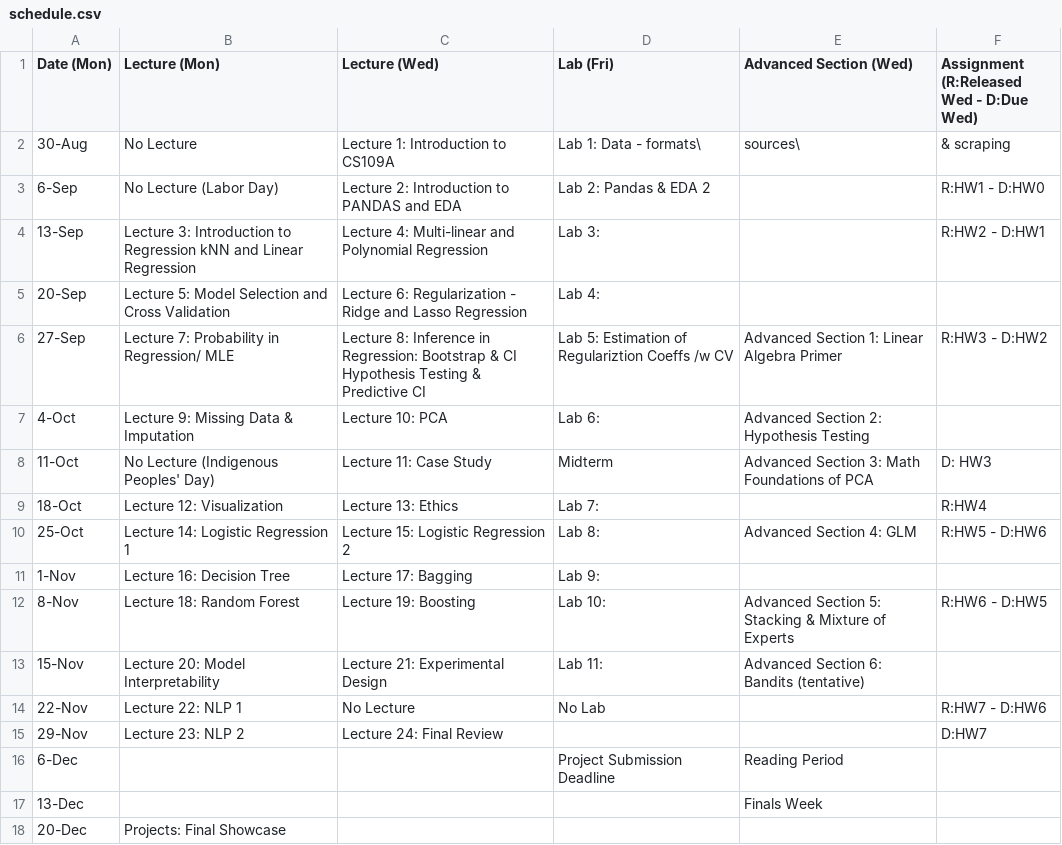
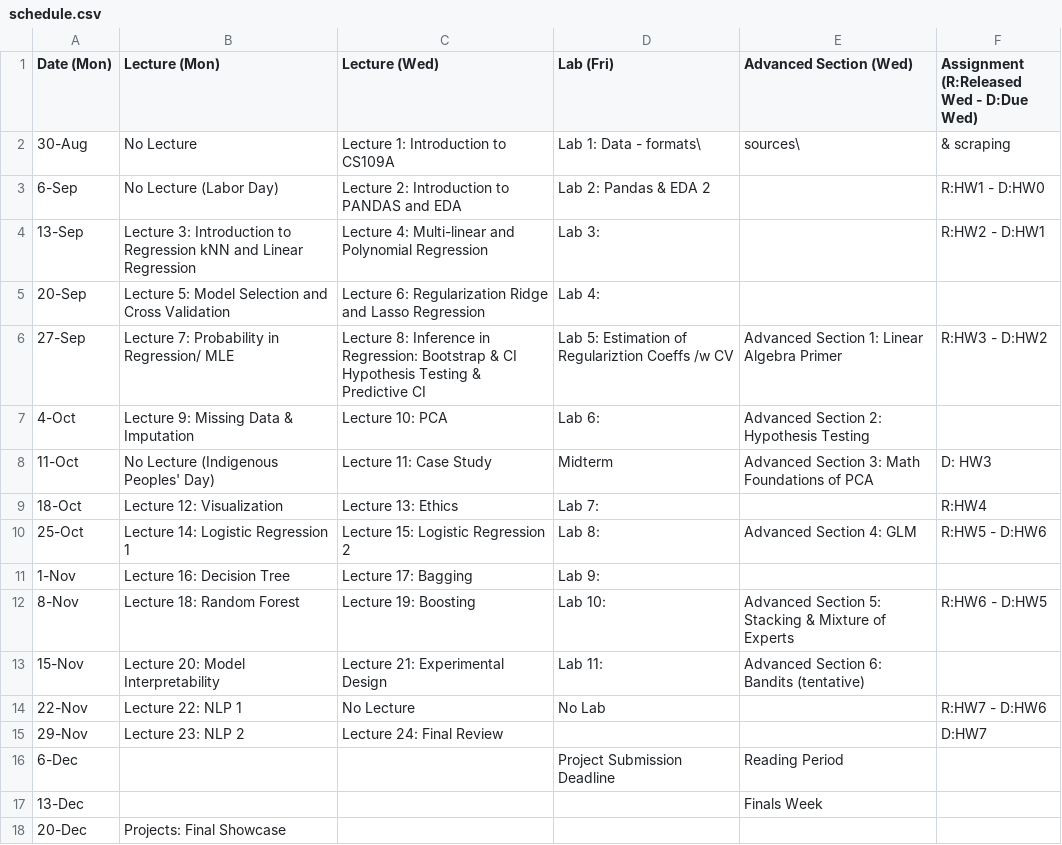
Before and after one commit to Harvard-IACS/2021-CS109A, a CSV file: content/pages/schedule.csv, drawn as a sheet.

Commit message:
Add content to the lecture 05, 06 and lab 1, 2, 3 and 4

```diff
--- a/content/pages/schedule.csv
+++ b/content/pages/schedule.csv
@@ -4,3 +4,3 @@ Date (Mon),Lecture (Mon),Lecture (Wed),Lab (Fri),Advanced Section (Wed),Assignme
 13-Sep,Lecture 3: Introduction to Regression kNN and Linear Regression,Lecture 4: Multi-linear and Polynomial Regression,Lab 3:,,R:HW2 - D:HW1,
-20-Sep,Lecture 5: Model Selection and Cross Validation, Lecture 6: Regularization - Ridge and Lasso Regression,Lab 4:,,,
+20-Sep,Lecture 5: Model Selection and Cross Validation,Lecture 6: Regularization Ridge and Lasso Regression,Lab 4:,,,
 27-Sep,Lecture 7: Probability in Regression/ MLE ,Lecture 8: Inference in Regression: Bootstrap & CI Hypothesis Testing & Predictive CI,Lab 5: Estimation of Regulariztion Coeffs /w CV,Advanced Section 1: Linear Algebra Primer,R:HW3 - D:HW2,
```
Also changed, not shown: 15 other files.
